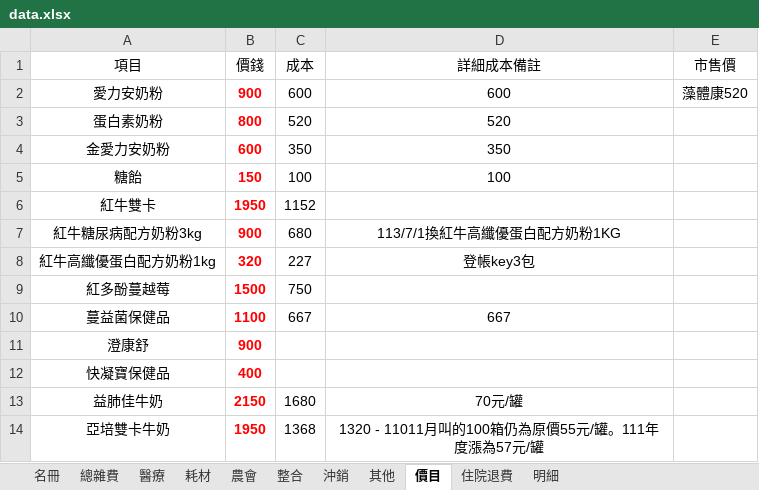
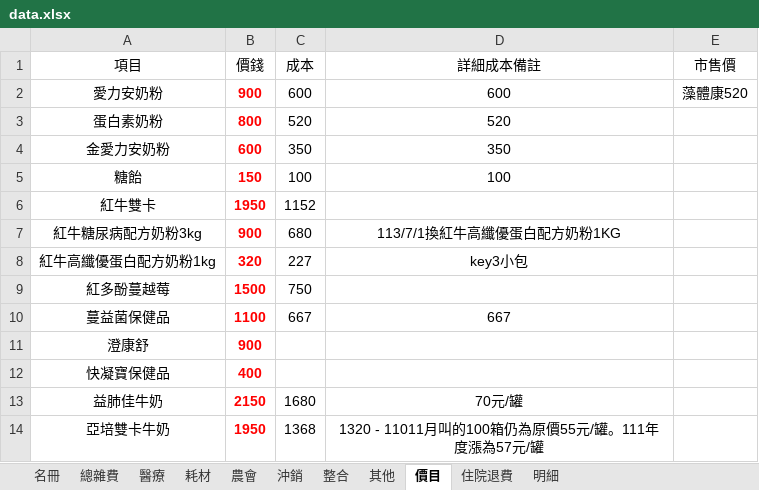
Before and after one commit to ls471471/expense-query-app, an Excel workbook: data.xlsx, sheet 價目, drawn as a sheet; only a part is shown; values as stored, in another font and other column widths than the file's, no borders; conditional formats and table styles not drawn; the diff names each change by its address in the sheet, - before the commit and + after, or states it on an @@ line.

```diff
--- a/data.xlsx (sheet 價目)
+++ b/data.xlsx (sheet 價目)
@@ sheet tab order changed: 名冊 | 總雜費 | 醫療 | 耗材 | 農會 | 沖銷 | 整合 | 其他 | 價目 | 住院退費 | 明細 @@
-D8 (詳細成本備註): 登帳key3包
+D8 (詳細成本備註): key3小包
```
Also changed, not shown: sheet 整合, sheet 醫療, sheet 其他, sheet 耗材, sheet 農會, sheet 名冊, 4 more sheets, hidden cells, charts or pictures.
